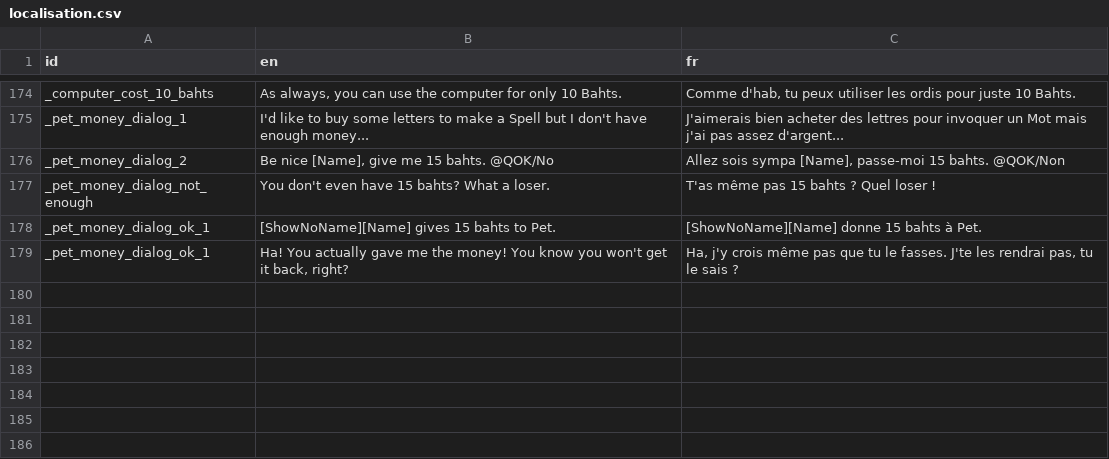
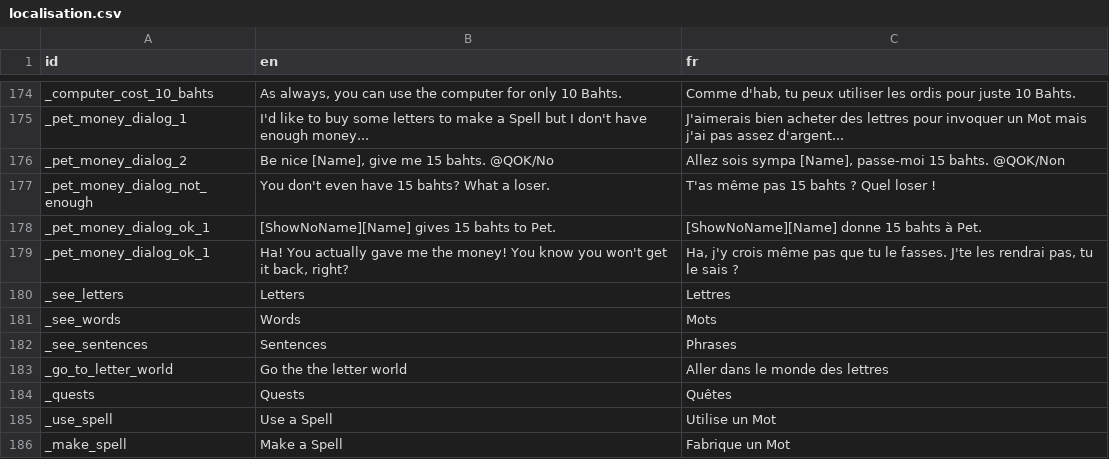
Before and after one commit to alexisthegalaxy/once-upon-a-thai-2, a CSV file: Localisation/localisation.csv, drawn as a sheet; only a part is shown, gaps mark what is left out; the diff names each change by its address in the sheet, - before the commit and + after, or states it on an @@ line.

```diff
--- a/Localisation/localisation.csv
+++ b/Localisation/localisation.csv
+row 180: _see_letters | Letters | Lettres
+row 181: _see_words | Words | Mots
+row 182: _see_sentences | Sentences | Phrases
+row 183: _go_to_letter_world | Go the the letter world | Aller dans le monde des lettres
+row 184: _quests | Quests | Quêtes
+row 185: _use_spell | Use a Spell | Utilise un Mot
+row 186: _make_spell | Make a Spell | Fabrique un Mot
```
Also changed, not shown: 10 other files.
